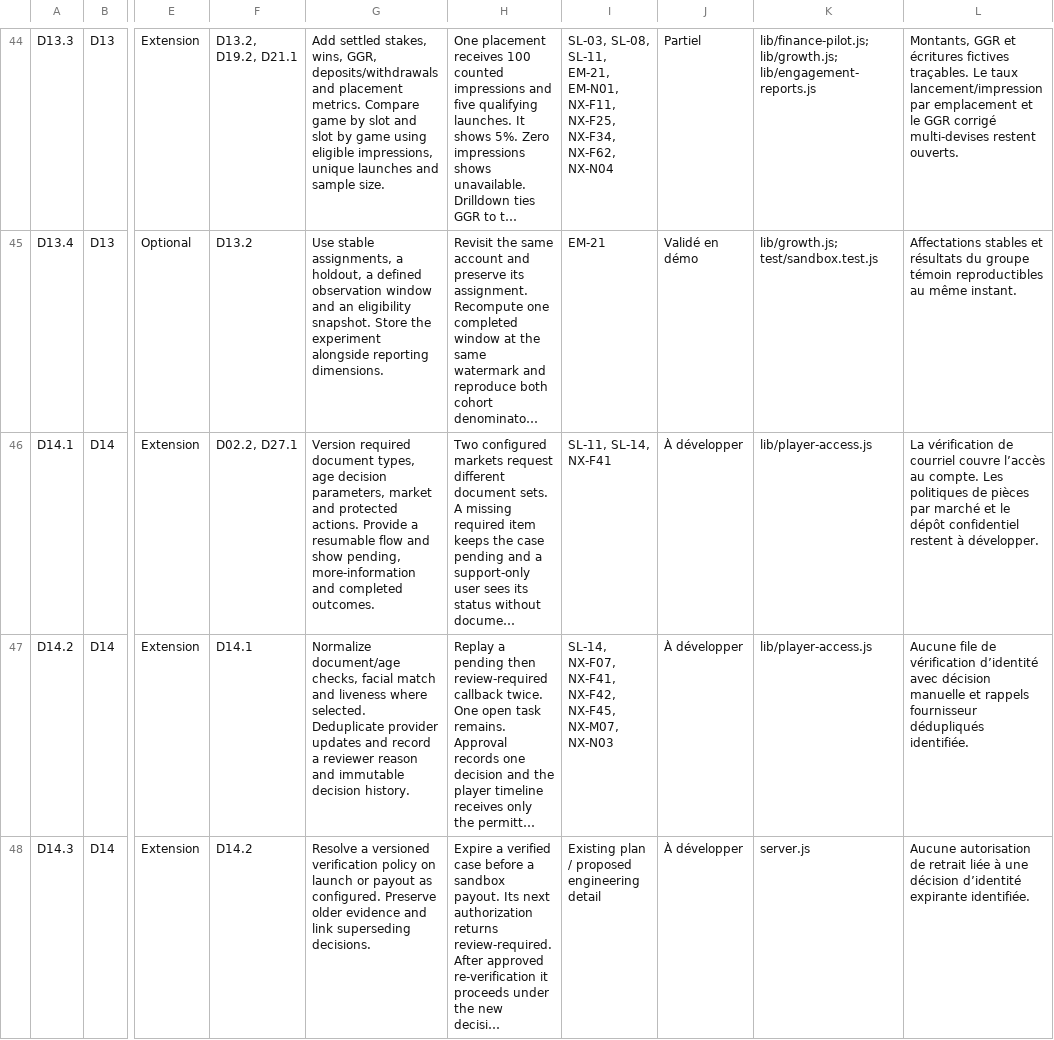
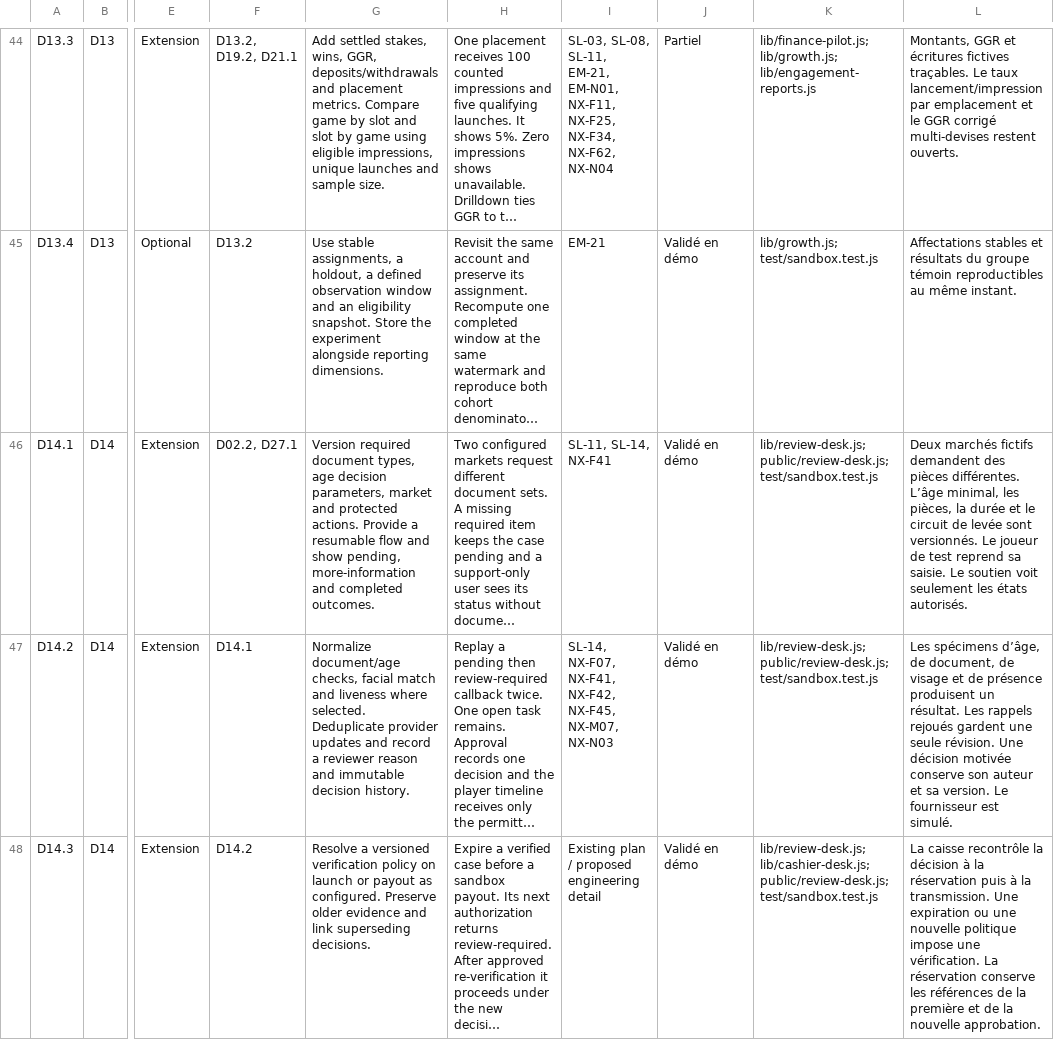
Before and after one commit to georgesyounan/casinohabibi, a CSV file: docs/development-backlog.csv, drawn as a sheet; only a part is shown, gaps mark what is left out; long unchanged cells end in …; the diff covers the shown part only; the diff names each change by its address in the sheet, - before the commit and + after, or states it on an @@ line.

Commit message:
Connect identity review, governed risk holds and a test cashier

```diff
--- a/docs/development-backlog.csv
+++ b/docs/development-backlog.csv
-J46:J48: À développer
+J46:J48: Validé en démo
-K46:K47: lib/player-access.js
+K46:K47: lib/review-desk.js; public/review-desk.js; test/sandbox.test.js
-L46: La vérification de courriel couvre l’accès au compte. Les politiques de pièces par marché et le dépôt confidentiel restent à développer.
+L46: Deux marchés fictifs demandent des pièces différentes. L’âge minimal, les pièces, la durée et le circuit de levée sont versionnés. Le joueur de test reprend sa saisie. Le soutien voit seulement les états autorisés.
-L47: Aucune file de vérification d’identité avec décision manuelle et rappels fournisseur dédupliqués identifiée.
+L47: Les spécimens d’âge, de document, de visage et de présence produisent un résultat. Les rappels rejoués gardent une seule révision. Une décision motivée conserve son auteur et sa version. Le fournisseur est simulé.
-K48: server.js
+K48: lib/review-desk.js; lib/cashier-desk.js; public/review-desk.js; test/sandbox.test.js
-L48: Aucune autorisation de retrait liée à une décision d’identité expirante identifiée.
+L48: La caisse recontrôle la décision à la réservation puis à la transmission. Une expiration ou une nouvelle politique impose une vérification. La réservation conserve les références de la première et de la nouvelle approbation.
```
Also changed, not shown: 18 edited cells elsewhere in this file, 10 other files.
